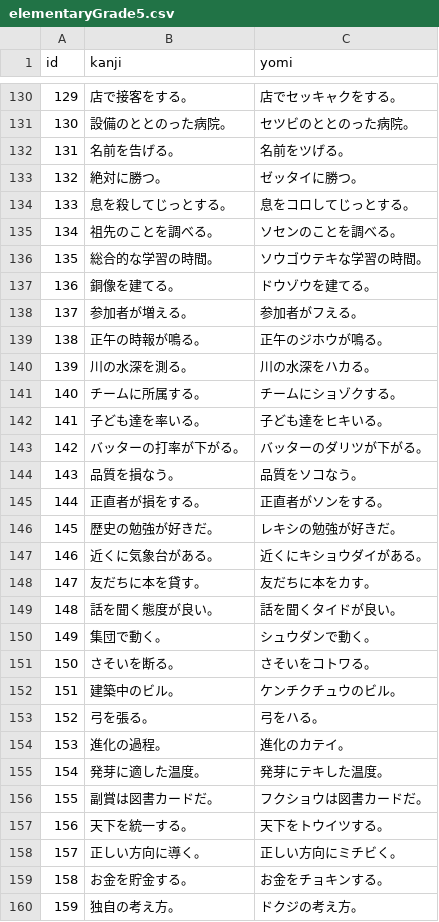
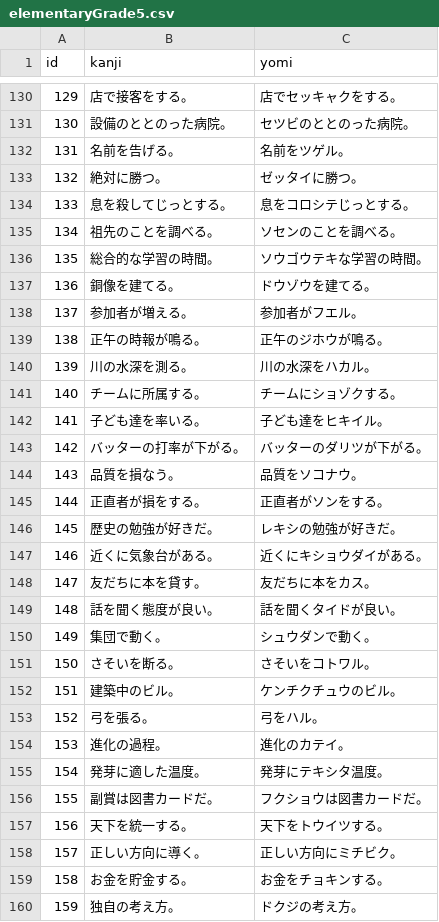
Before and after one commit to okmethod/inzai-master, a CSV file: skeleton-app/static/kanji/elementaryGrade5.csv, drawn as a sheet; only a part is shown, gaps mark what is left out; the diff covers the shown part only.

```diff
--- a/skeleton-app/static/kanji/elementaryGrade5.csv
+++ b/skeleton-app/static/kanji/elementaryGrade5.csv
@@ -131,5 +131,5 @@ id,kanji,yomi
 130,設備のととのった病院。,セツビのととのった病院。
-131,名前を告げる。,名前をツげる。
+131,名前を告げる。,名前をツゲル。
 132,絶対に勝つ。,ゼッタイに勝つ。
-133,息を殺してじっとする。,息をコロしてじっとする。
+133,息を殺してじっとする。,息をコロシテじっとする。
 134,祖先のことを調べる。,ソセンのことを調べる。
@@ -137,9 +137,9 @@ id,kanji,yomi
 136,銅像を建てる。,ドウゾウを建てる。
-137,参加者が増える。,参加者がフえる。
+137,参加者が増える。,参加者がフエル。
 138,正午の時報が鳴る。,正午のジホウが鳴る。
-139,川の水深を測る。,川の水深をハカる。
+139,川の水深を測る。,川の水深をハカル。
 140,チームに所属する。,チームにショゾクする。
-141,子ども達を率いる。,子ども達をヒキいる。
+141,子ども達を率いる。,子ども達をヒキイル。
 142,バッターの打率が下がる。,バッターのダリツが下がる。
-143,品質を損なう。,品質をソコなう。
+143,品質を損なう。,品質をソコナウ。
 144,正直者が損をする。,正直者がソンをする。
@@ -147,13 +147,13 @@ id,kanji,yomi
 146,近くに気象台がある。,近くにキショウダイがある。
-147,友だちに本を貸す。,友だちに本をカす。
+147,友だちに本を貸す。,友だちに本をカス。
 148,話を聞く態度が良い。,話を聞くタイドが良い。
 149,集団で動く。,シュウダンで動く。
-150,さそいを断る。,さそいをコトワる。
+150,さそいを断る。,さそいをコトワル。
 151,建築中のビル。,ケンチクチュウのビル。
-152,弓を張る。,弓をハる。
+152,弓を張る。,弓をハル。
 153,進化の過程。,進化のカテイ。
-154,発芽に適した温度。,発芽にテキした温度。
+154,発芽に適した温度。,発芽にテキシタ温度。
 155,副賞は図書カードだ。,フクショウは図書カードだ。
 156,天下を統一する。,天下をトウイツする。
-157,正しい方向に導く。,正しい方向にミチビく。
+157,正しい方向に導く。,正しい方向にミチビク。
 158,お金を貯金する。,お金をチョキンする。
```
Also changed, not shown: 46 edited cells elsewhere in this file, skeleton-app/static/kanji/elementaryGrade2.csv, skeleton-app/static/kanji/elementaryGrade3.csv, 2 other files.
